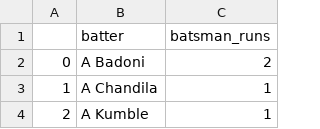
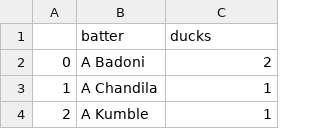
Before and after one commit to darshan-829/mini-project, a CSV file: dataset/goldenduck.csv, drawn as a sheet; only a part is shown.

```diff
--- a/dataset/goldenduck.csv
+++ b/dataset/goldenduck.csv
@@ -1,2 +1,2 @@
-,batter,batsman_runs
+,batter,ducks
 0,A Badoni,2
```
Also changed, not shown: 2 other files.
